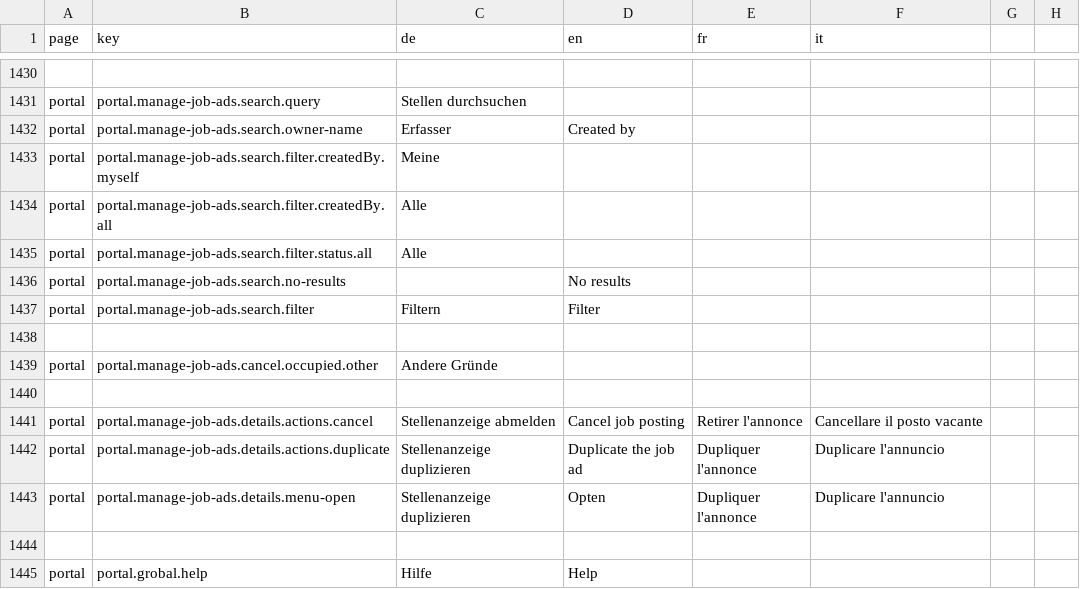
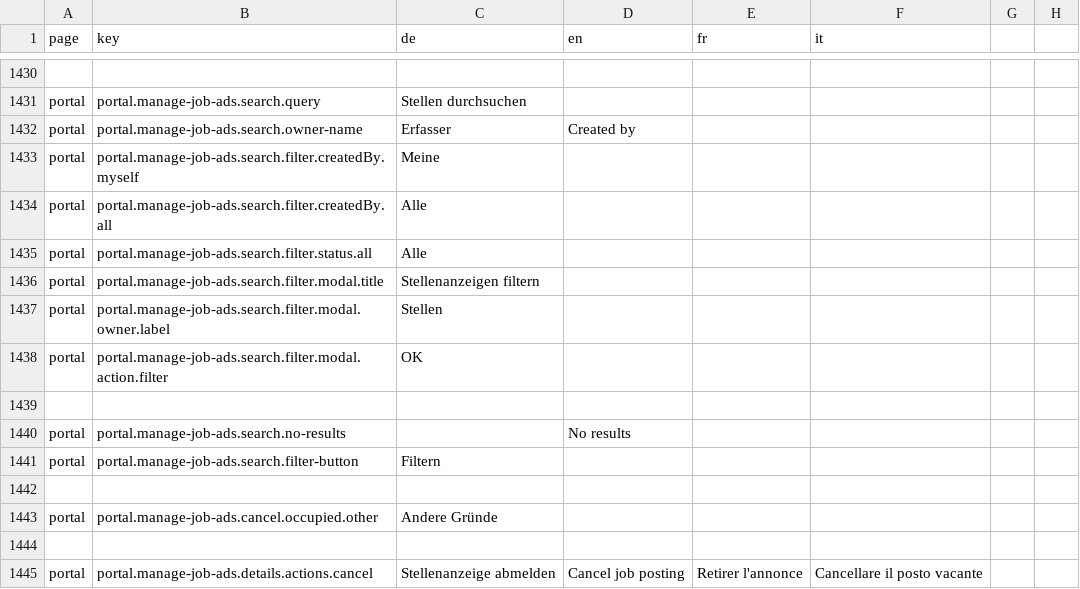
Before and after one commit to FeatureToggleStudy/alv-portal, a CSV file: alv-portal-ui/translations.csv, drawn as a sheet; only a part is shown, gaps mark what is left out; the shorter side is filled out with more unchanged rows.

```diff
--- a/alv-portal-ui/translations.csv
+++ b/alv-portal-ui/translations.csv
@@ -1435,4 +1435,8 @@ portal,portal.manage-job-ads.search.filter.createdBy.all,Alle
 portal,portal.manage-job-ads.search.filter.status.all,Alle
+portal,portal.manage-job-ads.search.filter.modal.title,Stellenanzeigen filtern
+portal,portal.manage-job-ads.search.filter.modal.owner.label,Stellen
+portal,portal.manage-job-ads.search.filter.modal.action.filter,OK
+
 portal,portal.manage-job-ads.search.no-results,,No results
-portal,portal.manage-job-ads.search.filter,Filtern,Filter
+portal,portal.manage-job-ads.search.filter-button,Filtern
 
```
Also changed, not shown: 2 other files.
